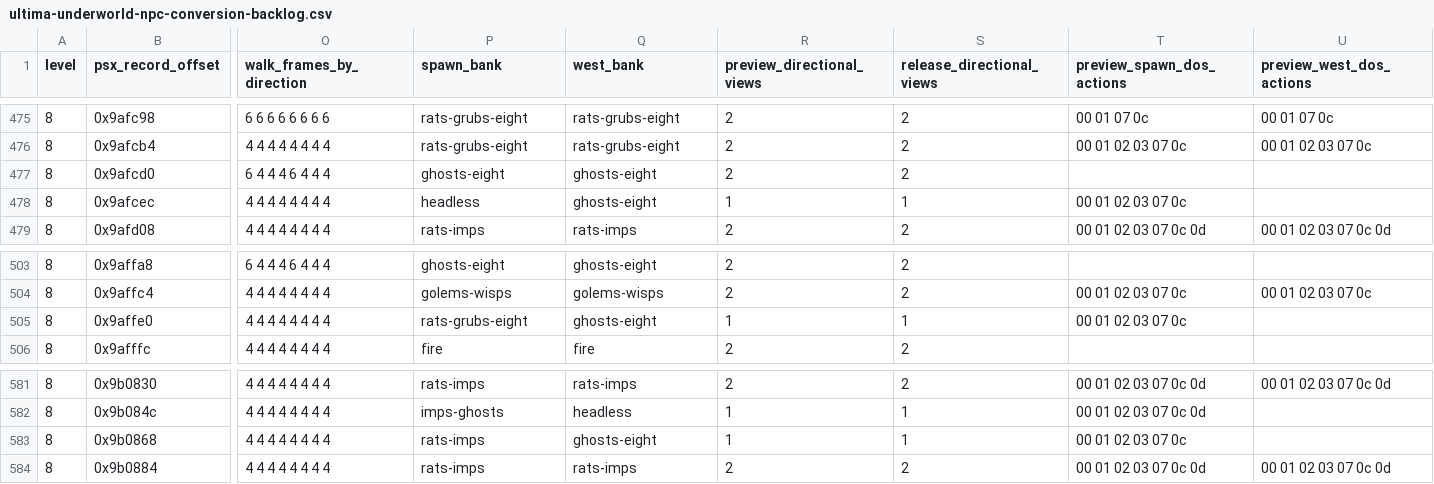
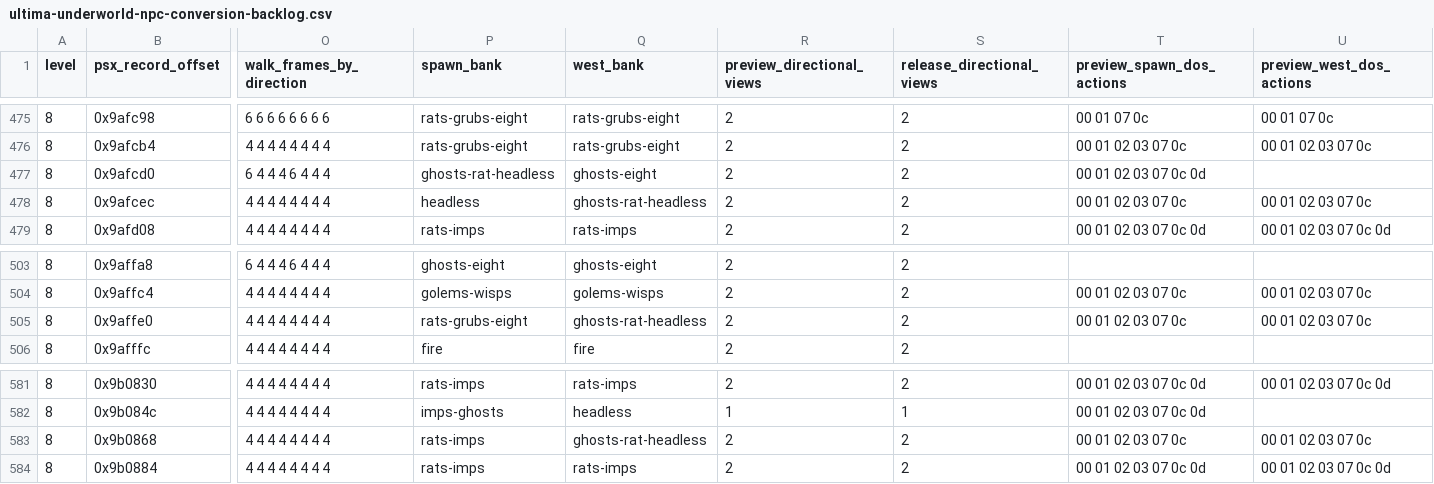
Before and after one commit to hydek12/UltimaUnderworldDOSVisuals, a CSV file: docs/ultima-underworld-npc-conversion-backlog.csv, drawn as a sheet; only a part is shown, gaps mark what is left out; the diff names each change by its address in the sheet, - before the commit and + after, or states it on an @@ line.

Commit message:
Fill Level 8 critter coverage at three bank boundaries

```diff
--- a/docs/ultima-underworld-npc-conversion-backlog.csv
+++ b/docs/ultima-underworld-npc-conversion-backlog.csv
-P477 (spawn_bank): ghosts-eight
+P477 (spawn_bank): ghosts-rat-headless
-T477 (preview_spawn_dos_actions): (empty)
+T477 (preview_spawn_dos_actions): 00 01 02 03 07 0c 0d
-Q478 (west_bank): ghosts-eight
+Q478 (west_bank): ghosts-rat-headless
-R478 (preview_directional_views): 1
+R478 (preview_directional_views): 2
-S478 (release_directional_views): 1
+S478 (release_directional_views): 2
-U478 (preview_west_dos_actions): (empty)
+U478 (preview_west_dos_actions): 00 01 02 03 07 0c
-Q505 (west_bank): ghosts-eight
+Q505 (west_bank): ghosts-rat-headless
-R505 (preview_directional_views): 1
+R505 (preview_directional_views): 2
-S505 (release_directional_views): 1
+S505 (release_directional_views): 2
-U505 (preview_west_dos_actions): (empty)
+U505 (preview_west_dos_actions): 00 01 02 03 07 0c
-Q583 (west_bank): ghosts-eight
+Q583 (west_bank): ghosts-rat-headless
-R583 (preview_directional_views): 1
+R583 (preview_directional_views): 2
-S583 (release_directional_views): 1
+S583 (release_directional_views): 2
-U583 (preview_west_dos_actions): (empty)
+U583 (preview_west_dos_actions): 00 01 02 03 07 0c
```
Also changed, not shown: 5 other files.
